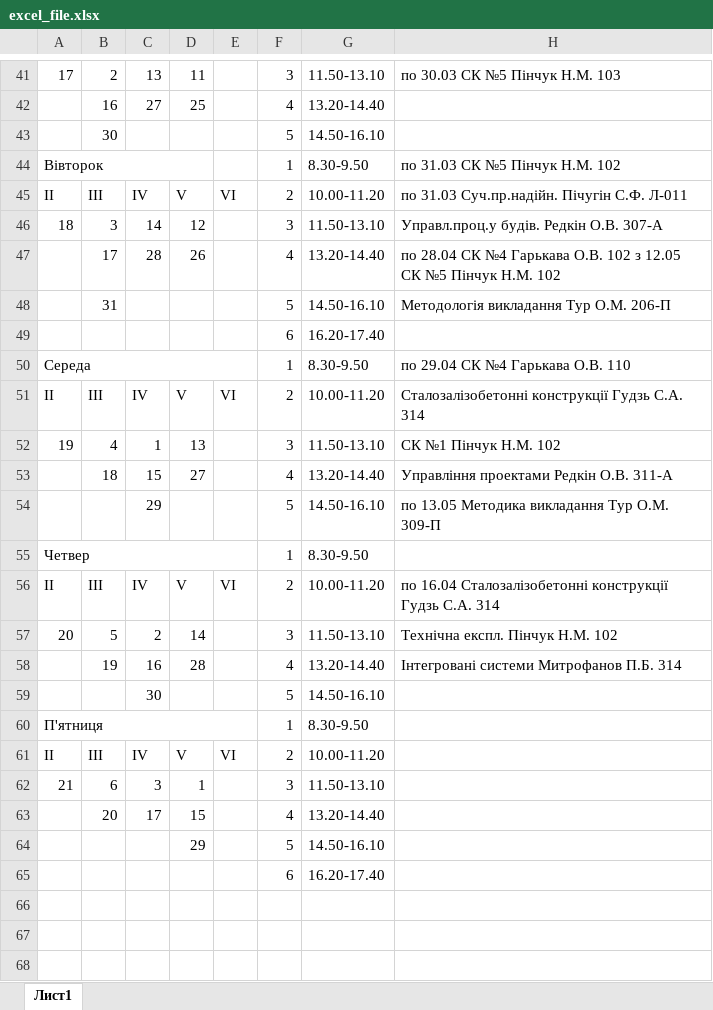
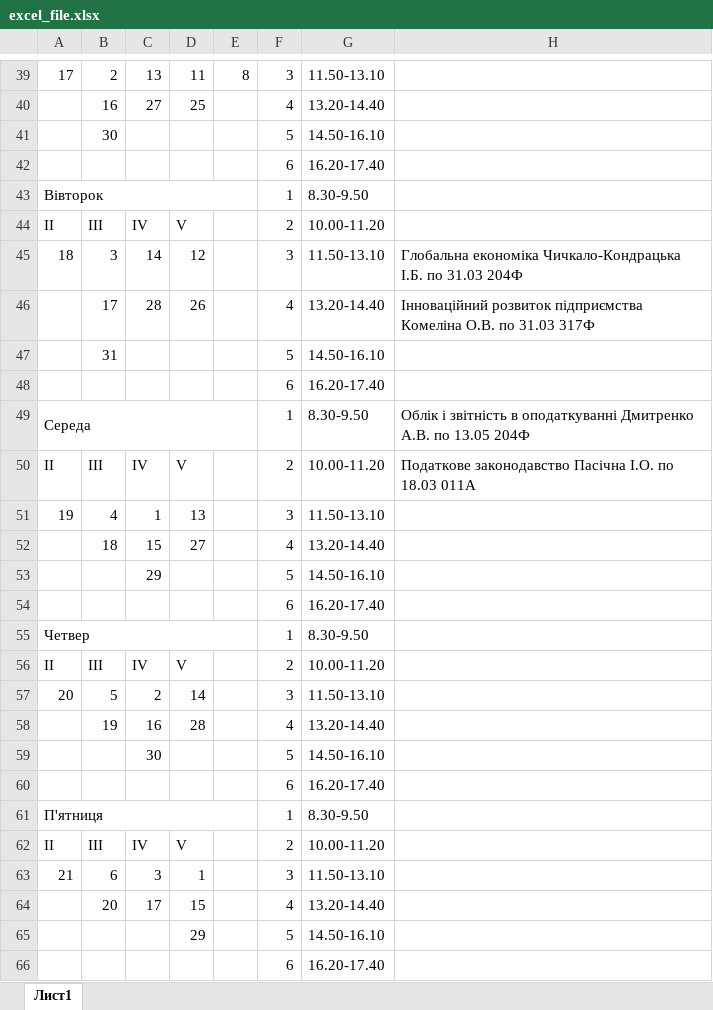
Before and after one commit to bogdanpoh/nupp_bot, an Excel workbook: documents/excel_file.xlsx, sheet Лист1, drawn as a sheet; only a part is shown, gaps mark what is left out; values as stored, in another font and other column widths than the file's, no cell formats; removed rows and columns are numbered as before the commit, all else as after; the diff covers the shown part only; the diff names each change by its address in the sheet, - before the commit and + after, or states it on an @@ line.

```diff
--- a/documents/excel_file.xlsx (sheet Лист1)
+++ b/documents/excel_file.xlsx (sheet Лист1)
-E39: (empty)
+E39: 8
-H39: по 30.03 СК №5 Пінчук Н.М. 103
+H39: (empty)
-row 44: Вівторок |  |  |  |  | 1 | 8.30-9.50 | по 31.03 СК №5 Пінчук Н.М. 102
-row 45: ІІ | ІІІ | IV | V | VI | 2 | 10.00-11.20 | по 31.03 Суч.пр.надійн. Пічугін С.Ф. Л-011
-row 46: 18 | 3 | 14 | 12 |  | 3 | 11.50-13.10 | Управл.проц.у будів. Редкін О.В. 307-А
-row 47:  | 17 | 28 | 26 |  | 4 | 13.20-14.40 | по 28.04 СК №4 Гарькава О.В. 102 з 12.05 СК №5 Пінчук Н.М. 102
-row 48:  | 31 |  |  |  | 5 | 14.50-16.10 | Методологія викладання Тур О.М. 206-П
+row 43: Вівторок |  |  |  |  | 1 | 8.30-9.50
+row 44: II | III | IV | V |  | 2 | 10.00-11.20
+row 45: 18 | 3 | 14 | 12 |  | 3 | 11.50-13.10 | Глобальна економіка Чичкало-Кондрацька І.Б. по 31.03 204Ф
+row 46:  | 17 | 28 | 26 |  | 4 | 13.20-14.40 | Інноваційний розвиток підприємства Комеліна О.В. по 31.03 317Ф
+row 47:  | 31 |  |  |  | 5 | 14.50-16.10
+row 48:  |  |  |  |  | 6 | 16.20-17.40
-H49: по 29.04 СК №4 Гарькава О.В. 110
+H49: Облік і звітність в оподаткуванні Дмитренко А.В. по 13.05 204Ф
-A50: ІІ
+A50: II
-B50: ІІІ
+B50: III
-E50: VI
+E50: (empty)
-H50: Сталозалізобетонні конструкції Гудзь С.А. 314
+H50: Податкове законодавство Пасічна І.О. по 18.03 011А
-H51: СК №1 Пінчук Н.М. 102
+H51: (empty)
-H52: Управління проектами Редкін О.В. 311-А
+H52: (empty)
-H53: по 13.05 Методика викладання Тур О.М. 309-П
+H53: (empty)
+row 54:  |  |  |  |  | 6 | 16.20-17.40
-A56: ІІ
+A56: II
-B56: ІІІ
+B56: III
-E56: VI
+E56: (empty)
-H56: по 16.04 Сталозалізобетонні конструкції Гудзь С.А. 314
+H56: (empty)
-H57: Технічна експл. Пінчук Н.М. 102
+H57: (empty)
-H58: Інтегровані системи Митрофанов П.Б. 314
+H58: (empty)
+row 60:  |  |  |  |  | 6 | 16.20-17.40
-A62: ІІ
+A62: II
-B62: ІІІ
+B62: III
-E62: VI
+E62: (empty)
```
Also changed, not shown: 6 added rows, 8 removed rows and 31 edited cells elsewhere in this sheet, cell formats, charts or pictures, 4 other files.
